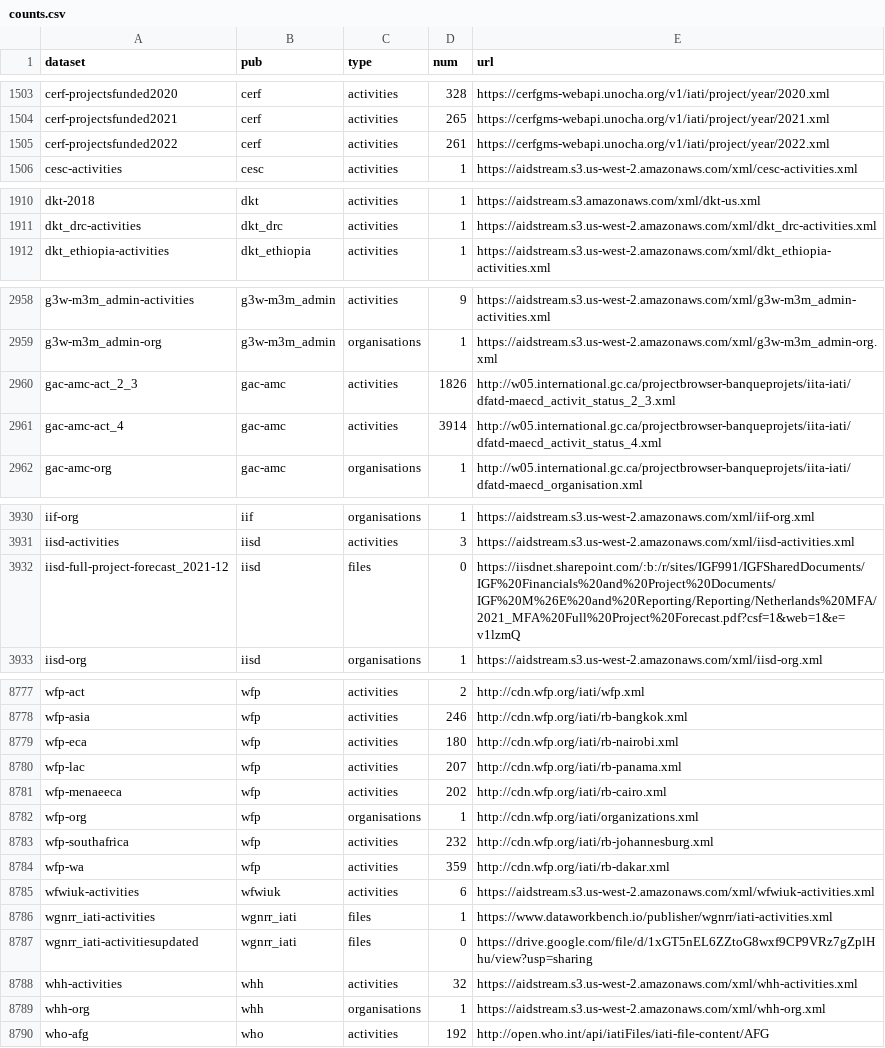
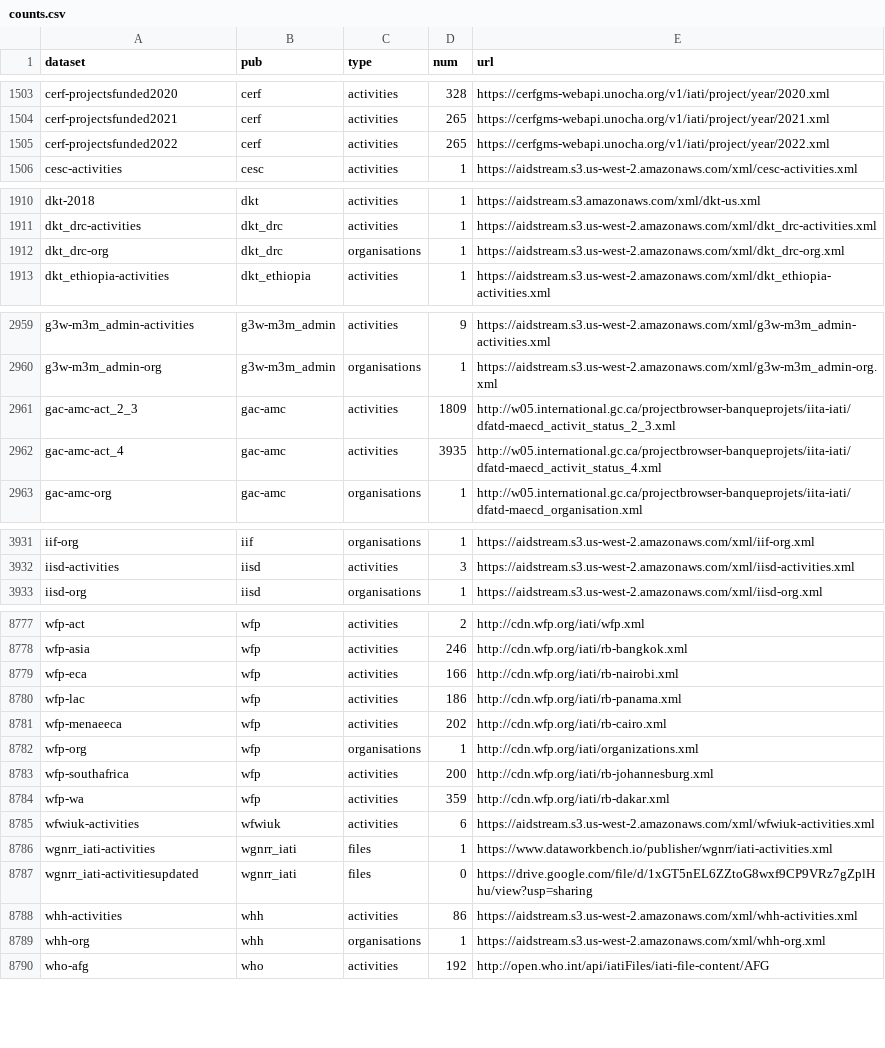
Before and after one commit to notshi/cleanerr, a CSV file: counts.csv, drawn as a sheet; only a part is shown, gaps mark what is left out; the diff covers the shown part only.

```diff
--- a/counts.csv
+++ b/counts.csv
@@ -1504,3 +1504,3 @@ cerf-projectsfunded2020,cerf,activities,328,"https://cerfgms-webapi.unocha.org/v
 cerf-projectsfunded2021,cerf,activities,265,"https://cerfgms-webapi.unocha.org/v1/iati/project/year/2021.xml"
-cerf-projectsfunded2022,cerf,activities,261,"https://cerfgms-webapi.unocha.org/v1/iati/project/year/2022.xml"
+cerf-projectsfunded2022,cerf,activities,265,"https://cerfgms-webapi.unocha.org/v1/iati/project/year/2022.xml"
 cesc-activities,cesc,activities,1,"https://aidstream.s3.us-west-2.amazonaws.com/xml/cesc-activities.xml"
@@ -1911,2 +1911,3 @@ dkt-2018,dkt,activities,1,"https://aidstream.s3.amazonaws.com/xml/dkt-us.xml"
 dkt_drc-activities,dkt_drc,activities,1,"https://aidstream.s3.us-west-2.amazonaws.com/xml/dkt_drc-activities.xml"
+dkt_drc-org,dkt_drc,organisations,1,"https://aidstream.s3.us-west-2.amazonaws.com/xml/dkt_drc-org.xml"
 dkt_ethiopia-activities,dkt_ethiopia,activities,1,"https://aidstream.s3.us-west-2.amazonaws.com/xml/dkt_ethiopia-activities.xml"
@@ -2959,4 +2960,4 @@ g3w-m3m_admin-activities,g3w-m3m_admin,activities,9,"https://aidstream.s3.us-wes
 g3w-m3m_admin-org,g3w-m3m_admin,organisations,1,"https://aidstream.s3.us-west-2.amazonaws.com/xml/g3w-m3m_admin-org.xml"
-gac-amc-act_2_3,gac-amc,activities,1826,"http://w05.international.gc.ca/projectbrowser-banqueprojets/iita-iati/dfatd-maecd_activit_status_2_3.xml"
-gac-amc-act_4,gac-amc,activities,3914,"http://w05.international.gc.ca/projectbrowser-banqueprojets/iita-iati/dfatd-maecd_activit_status_4.xml"
+gac-amc-act_2_3,gac-amc,activities,1809,"http://w05.international.gc.ca/projectbrowser-banqueprojets/iita-iati/dfatd-maecd_activit_status_2_3.xml"
+gac-amc-act_4,gac-amc,activities,3935,"http://w05.international.gc.ca/projectbrowser-banqueprojets/iita-iati/dfatd-maecd_activit_status_4.xml"
 gac-amc-org,gac-amc,organisations,1,"http://w05.international.gc.ca/projectbrowser-banqueprojets/iita-iati/dfatd-maecd_organisation.xml"
@@ -3931,3 +3932,2 @@ iif-org,iif,organisations,1,"https://aidstream.s3.us-west-2.amazonaws.com/xml/ii
 iisd-activities,iisd,activities,3,"https://aidstream.s3.us-west-2.amazonaws.com/xml/iisd-activities.xml"
-iisd-full-project-forecast_2021-12,iisd,files,0,"https://iisdnet.sharepoint.com/:b:/r/sites/IGF991/IGFSharedDocuments/IGF%20Financials%20and%20Project%20Documents/IGF%20M%26E%20and%20Reporting/Reporting/Netherlands%20MFA/2021_MFA%20Full%20Project%20Forecast.pdf?csf=1&web=1&e=v1lzmQ"
 iisd-org,iisd,organisations,1,"https://aidstream.s3.us-west-2.amazonaws.com/xml/iisd-org.xml"
@@ -8778,7 +8778,7 @@ wfp-act,wfp,activities,2,"http://cdn.wfp.org/iati/wfp.xml"
 wfp-asia,wfp,activities,246,"http://cdn.wfp.org/iati/rb-bangkok.xml"
-wfp-eca,wfp,activities,180,"http://cdn.wfp.org/iati/rb-nairobi.xml"
-wfp-lac,wfp,activities,207,"http://cdn.wfp.org/iati/rb-panama.xml"
+wfp-eca,wfp,activities,166,"http://cdn.wfp.org/iati/rb-nairobi.xml"
+wfp-lac,wfp,activities,186,"http://cdn.wfp.org/iati/rb-panama.xml"
 wfp-menaeeca,wfp,activities,202,"http://cdn.wfp.org/iati/rb-cairo.xml"
 wfp-org,wfp,organisations,1,"http://cdn.wfp.org/iati/organizations.xml"
-wfp-southafrica,wfp,activities,232,"http://cdn.wfp.org/iati/rb-johannesburg.xml"
+wfp-southafrica,wfp,activities,200,"http://cdn.wfp.org/iati/rb-johannesburg.xml"
 wfp-wa,wfp,activities,359,"http://cdn.wfp.org/iati/rb-dakar.xml"
@@ -8787,3 +8787,3 @@ wgnrr_iati-activities,wgnrr_iati,files,1,"https://www.dataworkbench.io/publisher
 wgnrr_iati-activitiesupdated,wgnrr_iati,files,0,"https://drive.google.com/file/d/1xGT5nEL6ZZtoG8wxf9CP9VRz7gZplHhu/view?usp=sharing"
-whh-activities,whh,activities,32,"https://aidstream.s3.us-west-2.amazonaws.com/xml/whh-activities.xml"
+whh-activities,whh,activities,86,"https://aidstream.s3.us-west-2.amazonaws.com/xml/whh-activities.xml"
 whh-org,whh,organisations,1,"https://aidstream.s3.us-west-2.amazonaws.com/xml/whh-org.xml"
```
Also changed, not shown: 11 edited cells elsewhere in this file, errors.csv, 4 other files.
